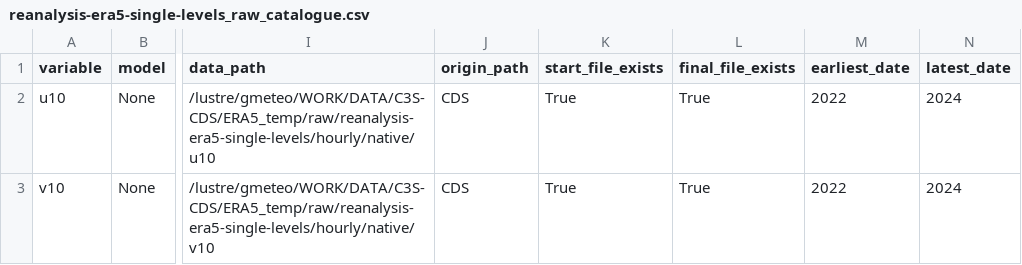
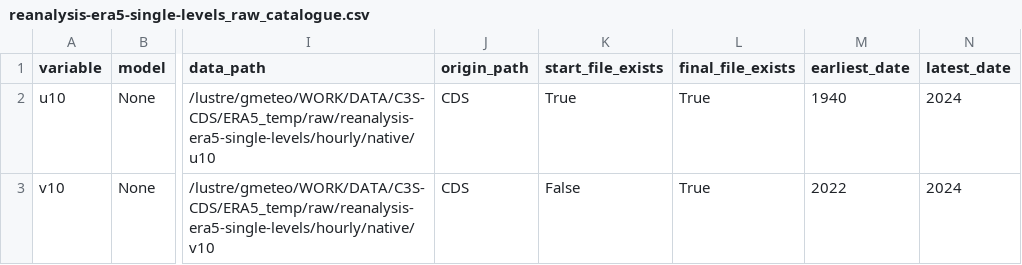
Before and after one commit to SantanderMetGroup/c3s-cds, a CSV file: catalogues/catalogues/reanalysis-era5-single-levels_raw_catalogue.csv, drawn as a sheet; only a part is shown, gaps mark what is left out; the diff names each change by its address in the sheet, - before the commit and + after, or states it on an @@ line.

```diff
--- a/catalogues/catalogues/reanalysis-era5-single-levels_raw_catalogue.csv
+++ b/catalogues/catalogues/reanalysis-era5-single-levels_raw_catalogue.csv
-M2 (earliest_date): 2022
+M2 (earliest_date): 1940
-K3 (start_file_exists): True
+K3 (start_file_exists): False
```
Also changed, not shown: catalogues/catalogues/all_catalogues.csv, catalogues/catalogues/reanalysis-cerra-land_raw_catalogue.csv, 11 other files.
